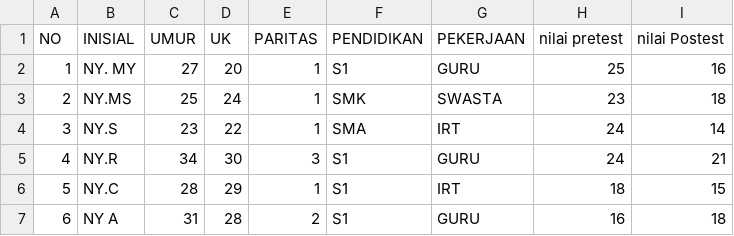
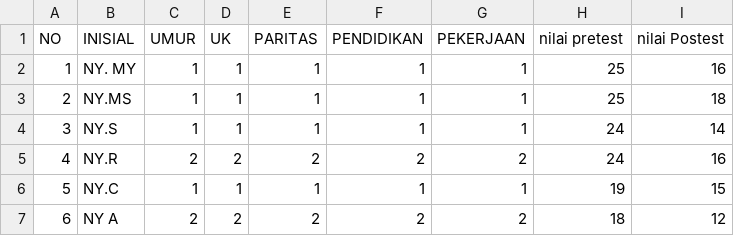
Before and after one commit to hcalldee/Penelitian_bidan_halimah, a CSV file: dataset_mbahalimah.csv, drawn as a sheet; only a part is shown; the diff covers the shown part only.

Commit message:
Update dataset_mbahalimah.csv

```diff
--- a/dataset_mbahalimah.csv
+++ b/dataset_mbahalimah.csv
@@ -1,7 +1,7 @@
 NO,INISIAL ,UMUR,UK,PARITAS,PENDIDIKAN,PEKERJAAN,nilai pretest,nilai Postest
-1,NY. MY,27,20,1,S1,GURU,25,16
-2,NY.MS,25,24,1,SMK,SWASTA,23,18
-3,NY.S,23,22,1,SMA,IRT,24,14
-4,NY.R,34,30,3,S1,GURU,24,21
-5,NY.C,28,29,1,S1,IRT,18,15
-6,NY A,31,28,2,S1,GURU,16,18
+1,NY. MY,1,1,1,1,1,25,16
+2,NY.MS,1,1,1,1,1,25,18
+3,NY.S,1,1,1,1,1,24,14
+4,NY.R,2,2,2,2,2,24,16
+5,NY.C,1,1,1,1,1,19,15
+6,NY A,2,2,2,2,2,18,12
```
Also changed, not shown: 159 edited cells elsewhere in this file.
